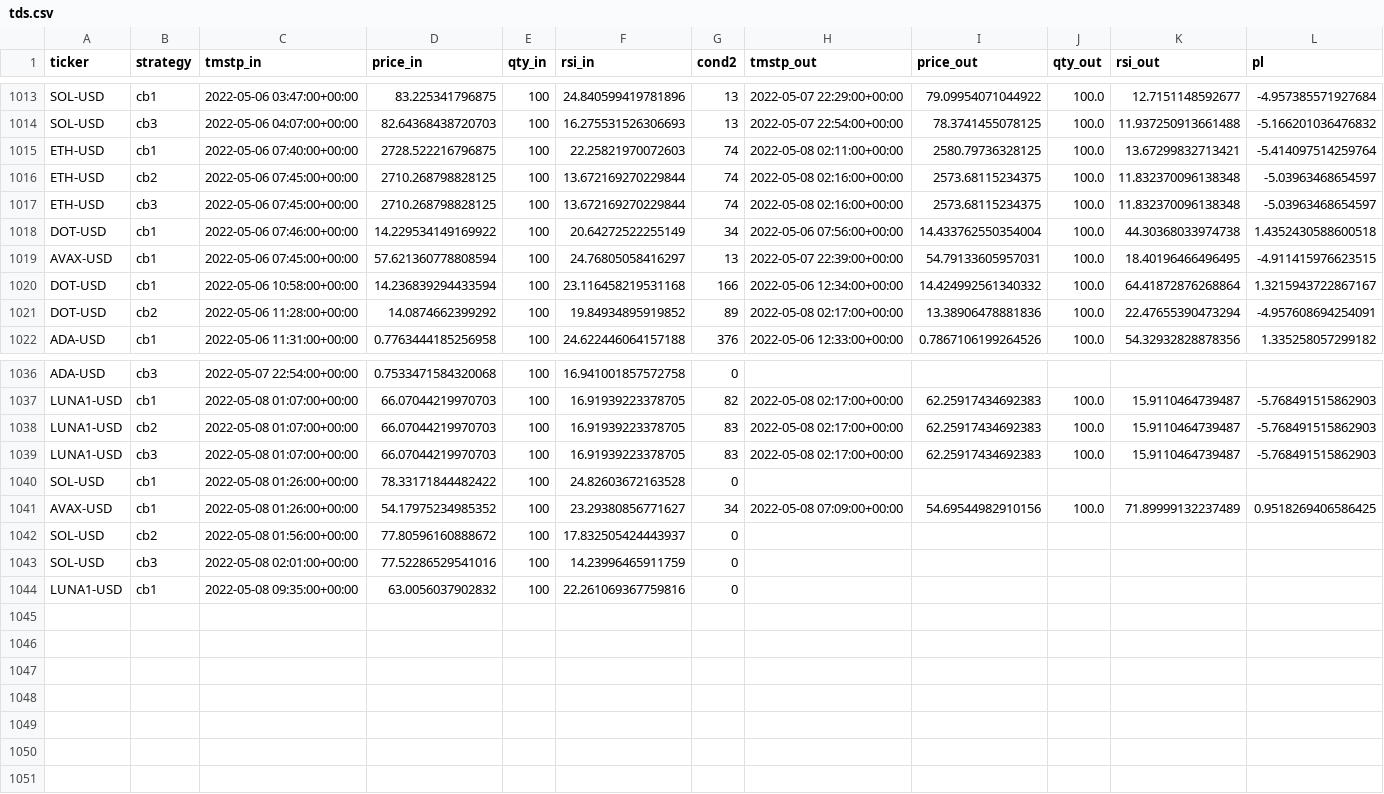
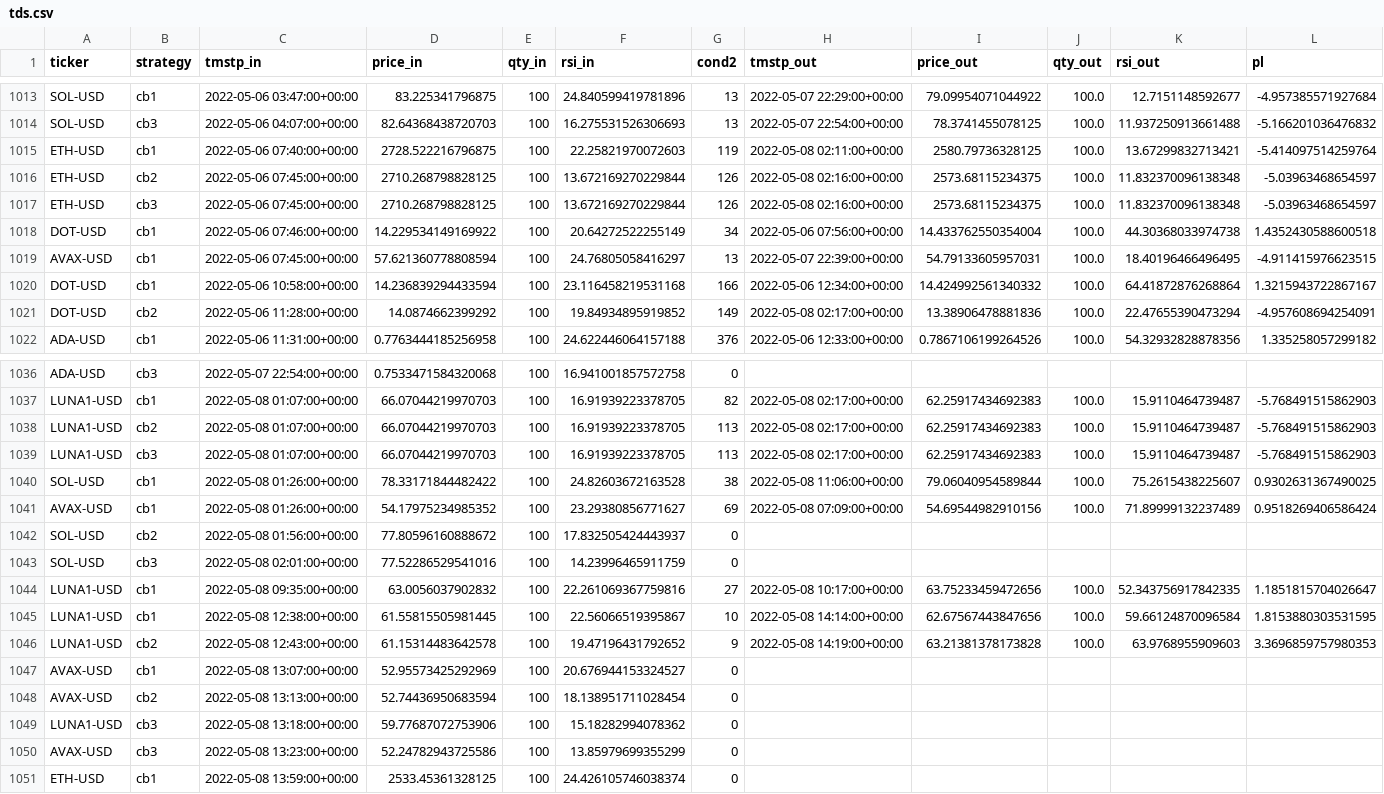
Before and after one commit to sjuanandres0/Chewbacca, a CSV file: tds.csv, drawn as a sheet; only a part is shown, gaps mark what is left out; the diff covers the shown part only.

```diff
--- a/tds.csv
+++ b/tds.csv
@@ -1014,5 +1014,5 @@ SOL-USD,cb1,2022-05-06 03:47:00+00:00,83.225341796875,100,24.840599419781896,13,
 SOL-USD,cb3,2022-05-06 04:07:00+00:00,82.64368438720703,100,16.275531526306693,13,2022-05-07 22:54:00+00:00,78.3741455078125,100.0,11.937250913661488,-5.166201036476832
-ETH-USD,cb1,2022-05-06 07:40:00+00:00,2728.522216796875,100,22.25821970072603,74,2022-05-08 02:11:00+00:00,2580.79736328125,100.0,13.67299832713421,-5.414097514259764
-ETH-USD,cb2,2022-05-06 07:45:00+00:00,2710.268798828125,100,13.672169270229844,74,2022-05-08 02:16:00+00:00,2573.68115234375,100.0,11.832370096138348,-5.03963468654597
-ETH-USD,cb3,2022-05-06 07:45:00+00:00,2710.268798828125,100,13.672169270229844,74,2022-05-08 02:16:00+00:00,2573.68115234375,100.0,11.832370096138348,-5.03963468654597
+ETH-USD,cb1,2022-05-06 07:40:00+00:00,2728.522216796875,100,22.25821970072603,119,2022-05-08 02:11:00+00:00,2580.79736328125,100.0,13.67299832713421,-5.414097514259764
+ETH-USD,cb2,2022-05-06 07:45:00+00:00,2710.268798828125,100,13.672169270229844,126,2022-05-08 02:16:00+00:00,2573.68115234375,100.0,11.832370096138348,-5.03963468654597
+ETH-USD,cb3,2022-05-06 07:45:00+00:00,2710.268798828125,100,13.672169270229844,126,2022-05-08 02:16:00+00:00,2573.68115234375,100.0,11.832370096138348,-5.03963468654597
 DOT-USD,cb1,2022-05-06 07:46:00+00:00,14.229534149169922,100,20.64272522255149,34,2022-05-06 07:56:00+00:00,14.433762550354004,100.0,44.30368033974738,1.4352430588600518
@@ -1020,3 +1020,3 @@ AVAX-USD,cb1,2022-05-06 07:45:00+00:00,57.621360778808594,100,24.76805058416297,
 DOT-USD,cb1,2022-05-06 10:58:00+00:00,14.236839294433594,100,23.116458219531168,166,2022-05-06 12:34:00+00:00,14.424992561340332,100.0,64.41872876268864,1.3215943722867167
-DOT-USD,cb2,2022-05-06 11:28:00+00:00,14.0874662399292,100,19.84934895919852,89,2022-05-08 02:17:00+00:00,13.38906478881836,100.0,22.47655390473294,-4.957608694254091
+DOT-USD,cb2,2022-05-06 11:28:00+00:00,14.0874662399292,100,19.84934895919852,149,2022-05-08 02:17:00+00:00,13.38906478881836,100.0,22.47655390473294,-4.957608694254091
 ADA-USD,cb1,2022-05-06 11:31:00+00:00,0.7763444185256958,100,24.622446064157188,376,2022-05-06 12:33:00+00:00,0.7867106199264526,100.0,54.32932828878356,1.335258057299182
@@ -1037,8 +1037,15 @@ ADA-USD,cb3,2022-05-07 22:54:00+00:00,0.7533471584320068,100,16.941001857572758,
 LUNA1-USD,cb1,2022-05-08 01:07:00+00:00,66.07044219970703,100,16.91939223378705,82,2022-05-08 02:17:00+00:00,62.25917434692383,100.0,15.9110464739487,-5.768491515862903
-LUNA1-USD,cb2,2022-05-08 01:07:00+00:00,66.07044219970703,100,16.91939223378705,83,2022-05-08 02:17:00+00:00,62.25917434692383,100.0,15.9110464739487,-5.768491515862903
-LUNA1-USD,cb3,2022-05-08 01:07:00+00:00,66.07044219970703,100,16.91939223378705,83,2022-05-08 02:17:00+00:00,62.25917434692383,100.0,15.9110464739487,-5.768491515862903
-SOL-USD,cb1,2022-05-08 01:26:00+00:00,78.33171844482422,100,24.82603672163528,0,,,,,
-AVAX-USD,cb1,2022-05-08 01:26:00+00:00,54.17975234985352,100,23.29380856771627,34,2022-05-08 07:09:00+00:00,54.69544982910156,100.0,71.89999132237489,0.9518269406586425
+LUNA1-USD,cb2,2022-05-08 01:07:00+00:00,66.07044219970703,100,16.91939223378705,113,2022-05-08 02:17:00+00:00,62.25917434692383,100.0,15.9110464739487,-5.768491515862903
+LUNA1-USD,cb3,2022-05-08 01:07:00+00:00,66.07044219970703,100,16.91939223378705,113,2022-05-08 02:17:00+00:00,62.25917434692383,100.0,15.9110464739487,-5.768491515862903
+SOL-USD,cb1,2022-05-08 01:26:00+00:00,78.33171844482422,100,24.82603672163528,38,2022-05-08 11:06:00+00:00,79.06040954589844,100.0,75.2615438225607,0.9302631367490025
+AVAX-USD,cb1,2022-05-08 01:26:00+00:00,54.17975234985352,100,23.29380856771627,69,2022-05-08 07:09:00+00:00,54.69544982910156,100.0,71.89999132237489,0.9518269406586424
 SOL-USD,cb2,2022-05-08 01:56:00+00:00,77.80596160888672,100,17.832505424443937,0,,,,,
 SOL-USD,cb3,2022-05-08 02:01:00+00:00,77.52286529541016,100,14.23996465911759,0,,,,,
-LUNA1-USD,cb1,2022-05-08 09:35:00+00:00,63.0056037902832,100,22.261069367759816,0,,,,,
+LUNA1-USD,cb1,2022-05-08 09:35:00+00:00,63.0056037902832,100,22.261069367759816,27,2022-05-08 10:17:00+00:00,63.75233459472656,100.0,52.343756917842335,1.1851815704026647
+LUNA1-USD,cb1,2022-05-08 12:38:00+00:00,61.55815505981445,100,22.56066519395867,10,2022-05-08 14:14:00+00:00,62.67567443847656,100.0,59.66124870096584,1.8153880303531595
+LUNA1-USD,cb2,2022-05-08 12:43:00+00:00,61.15314483642578,100,19.47196431792652,9,2022-05-08 14:19:00+00:00,63.21381378173828,100.0,63.9768955909603,3.3696859757980353
+AVAX-USD,cb1,2022-05-08 13:07:00+00:00,52.95573425292969,100,20.676944153324527,0,,,,,
+AVAX-USD,cb2,2022-05-08 13:13:00+00:00,52.74436950683594,100,18.138951711028454,0,,,,,
+LUNA1-USD,cb3,2022-05-08 13:18:00+00:00,59.77687072753906,100,15.18282994078362,0,,,,,
+AVAX-USD,cb3,2022-05-08 13:23:00+00:00,52.24782943725586,100,13.85979699355299,0,,,,,
+ETH-USD,cb1,2022-05-08 13:59:00+00:00,2533.45361328125,100,24.426105746038374,0,,,,,
```
Also changed, not shown: 19 edited cells elsewhere in this file.
